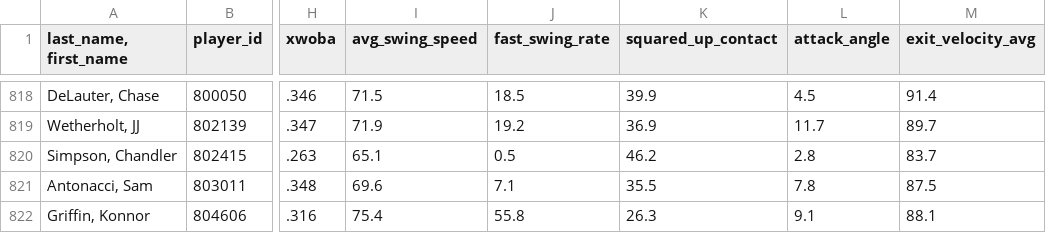
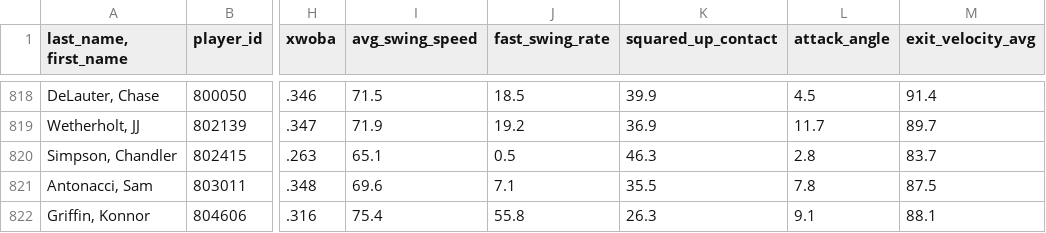
Before and after one commit to JunruWu/mlb-player-similarity, a CSV file: data/stats.csv, drawn as a sheet; only a part is shown, gaps mark what is left out; the diff covers the shown part only; the diff names each change by its address in the sheet, - before the commit and + after, or states it on an @@ line.

```diff
--- a/data/stats.csv
+++ b/data/stats.csv
-K820 (squared_up_contact): 46.2
+K820 (squared_up_contact): 46.3
```
Also changed, not shown: 11 edited cells elsewhere in this file.
